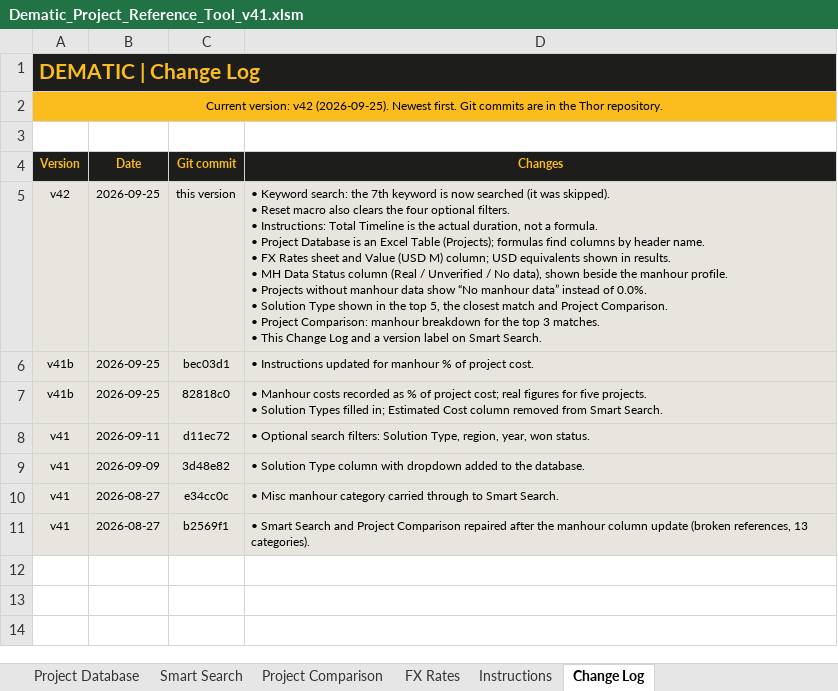
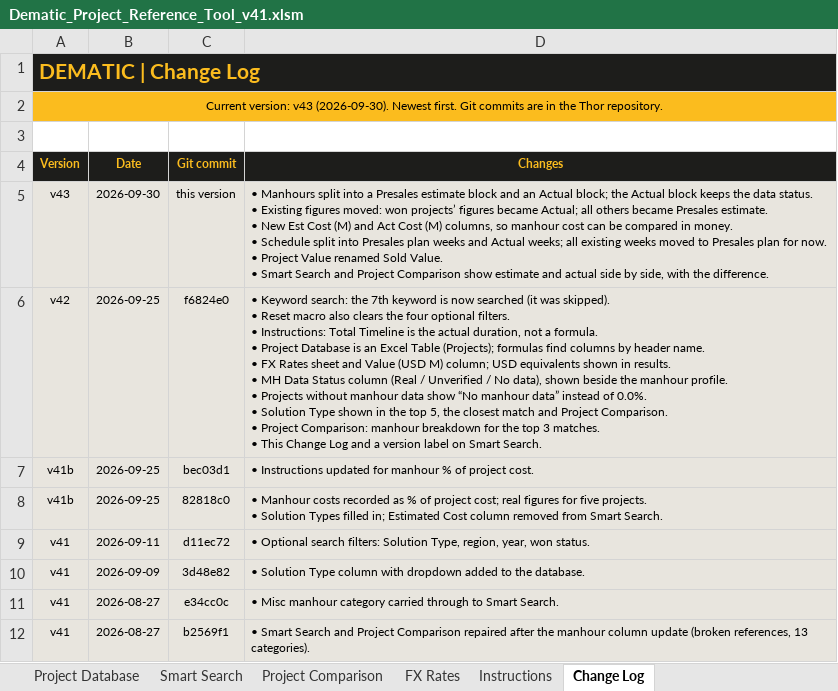
Before and after one commit to piggy192-design/Thor, an Excel workbook: Dematic_Project_Reference_Tool_v41.xlsm, sheet Change Log, drawn as a sheet; values as stored, in another font and other column widths than the file's, no borders; ↵ is a line break in a cell; the diff names each change by its address in the sheet, - before the commit and + after, or states it on an @@ line.

```diff
--- a/Dematic_Project_Reference_Tool_v41.xlsm (sheet Change Log)
+++ b/Dematic_Project_Reference_Tool_v41.xlsm (sheet Change Log)
-A2 (Version): Current version: v42 (2026-09-25). Newest first.…
+A2 (Version): Current version: v43 (2026-09-30). Newest first.…
-A5 (Version): v42
+A5 (Version): v43
-B5 (Date): 2026-09-25
+B5 (Date): 2026-09-30
-D5 (Changes): • Keyword search: the 7th keyword is now searched (it was skipped). ↵ • Reset macro also clears the four optional filters. ↵ • Instructions: Total Timeline is the actual duration, not a formula. ↵ • Project Database is an Excel Table (Projects); formulas find columns by header name. ↵ • FX Rates sheet and Value (USD M) column; USD equivalents shown in results. ↵ • MH Data Status column (Real / Unverified / No data), shown beside the manhour profile. ↵ • Projects without manhour data show “No manhour data” instead of 0.0%. ↵ • Solution Type shown in the top 5, the closest match and Project Comparison. ↵ • Project Comparison: manhour breakdown for the top 3 matches. ↵ • This Change Log and a version label on Smart Search.
+D5 (Changes): • Manhours split into a Presales estimate block and an Actual block; the Actual block keeps the data status. ↵ • Existing figures moved: won projects’ figures became Actual; all others became Presales estimate. ↵ • New Est Cost (M) and Act Cost (M) columns, so manhour cost can be compared in money. ↵ • Schedule split into Presales plan weeks and Actual weeks; all existing weeks moved to Presales plan for now. ↵ • Project Value renamed Sold Value. ↵ • Smart Search and Project Comparison show estimate and actual side by side, with the difference.
+row 6: v42 | 2026-09-25 | f6824e0 | • Keyword search: the 7th keyword is now searched (it was skipped). ↵ • Reset macro also clears the four optional filters. ↵ • Instructions: Total Timeline is the actual duration, not a formula. ↵ • Project Database is an Excel Table (Projects); formulas find columns by header name. ↵ • FX Rates sheet and Value (USD M) column; USD equivalents shown in results. ↵ • MH Data Status column (Real / Unverified / No data), shown beside the manhour profile. ↵ • Projects without manhour data show “No manhour data” instead of 0.0%. ↵ • Solution Type shown in the top 5, the closest match and Project Comparison. ↵ • Project Comparison: manhour breakdown for the top 3 matches. ↵ • This Change Log and a version label on Smart Search.
```
Also changed, not shown: sheet Instructions, sheet Smart Search.
